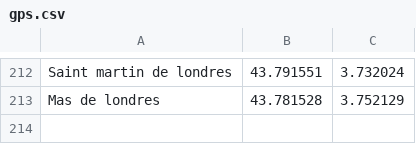
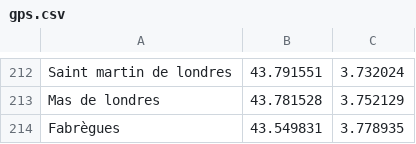
Before and after one commit to gotsunami/businfo-android, a CSV file: cli/gps.csv, drawn as a sheet; only a part is shown, gaps mark what is left out.

```diff
--- a/cli/gps.csv
+++ b/cli/gps.csv
@@ -213 +213,2 @@ Saint martin de londres;43.791551;3.732024
 Mas de londres;43.781528;3.752129
+Fabrègues;43.549831;3.778935
```
Also changed, not shown: 6 other files.
